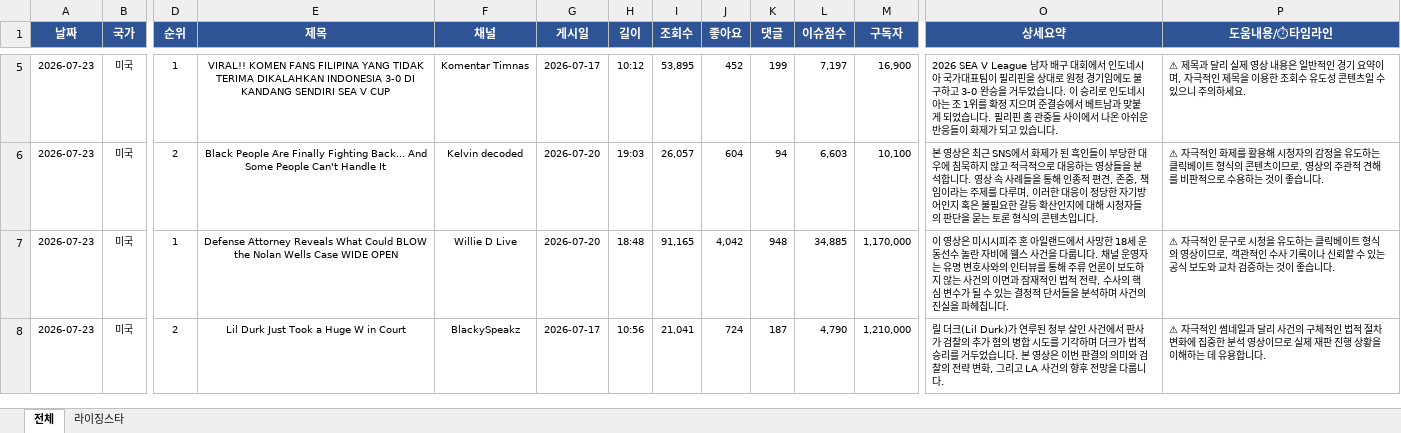
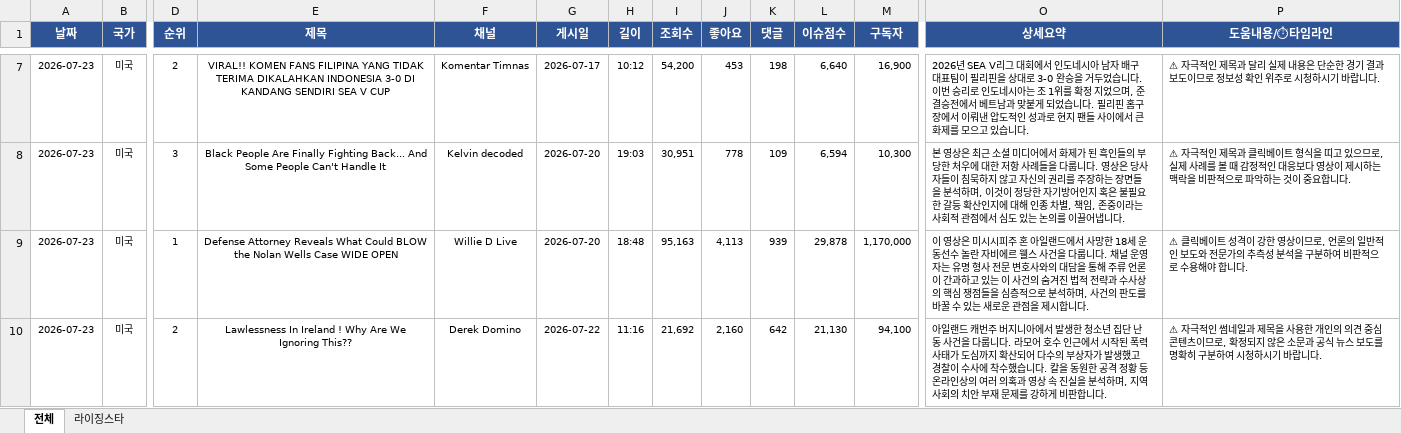
Before and after one commit to shaunkimdev/Hot-youtube-board, an Excel workbook: YouTube이슈분석_개인채널_2026-07-23.xlsx, sheet 전체, drawn as a sheet; only a part is shown, gaps mark what is left out; values as stored, in another font and other column widths than the file's, no borders; addresses are those after the commit; the diff covers the shown part only; the diff names each change by its address in the sheet, - before the commit and + after, or states it on an @@ line.

```diff
--- a/YouTube이슈분석_개인채널_2026-07-23.xlsx (sheet 전체)
+++ b/YouTube이슈분석_개인채널_2026-07-23.xlsx (sheet 전체)
-D7 (순위): 1
+D7 (순위): 2
-I7 (조회수): 53,895
+I7 (조회수): 54,200
-J7 (좋아요): 452
+J7 (좋아요): 453
-K7 (댓글): 199
+K7 (댓글): 198
-L7 (이슈점수): 7,197
+L7 (이슈점수): 6,640
-O7 (상세요약): 2026 SEA V League 남자 배구 대회에서 인도네시아 국가대표팀이 필리핀을 상대로 원정 경기임에도 불구하고 3-0 완승을 거두었습니다. 이 승리로 인도네시아는 조 1위를 확정 지으며 준결승에서 베트남과 맞붙게 되었습니다. 필리핀 홈 관중들 사이에서 나온 아쉬운 반응들이 화제가 되고 있습…
+O7 (상세요약): 2026년 SEA V리그 대회에서 인도네시아 남자 배구 대표팀이 필리핀을 상대로 3-0 완승을 거두었습니다. 이번 승리로 인도네시아는 조 1위를 확정 지었으며, 준결승전에서 베트남과 맞붙게 되었습니다. 필리핀 홈구장에서 이뤄낸 압도적인 성과로 현지 팬들 사이에서 큰 화제를 모으고 있습…
-P7 (도움내용/⏱타임라인): ⚠ 제목과 달리 실제 영상 내용은 일반적인 경기 요약이며, 자극적인 제목을 이용한 조회수 유도성 콘텐츠일 수 있으니 주의하세요.
+P7 (도움내용/⏱타임라인): ⚠ 자극적인 제목과 달리 실제 내용은 단순한 경기 결과 보도이므로 정보성 확인 위주로 시청하시기 바랍니다.
-D8 (순위): 2
+D8 (순위): 3
-I8 (조회수): 26,057
+I8 (조회수): 30,951
-J8 (좋아요): 604
+J8 (좋아요): 778
-K8 (댓글): 94
+K8 (댓글): 109
-L8 (이슈점수): 6,603
+L8 (이슈점수): 6,594
-M8 (구독자): 10,100
+M8 (구독자): 10,300
-O8 (상세요약): …최근 SNS에서 화제가 된 흑인들이 부당한 대우에 침묵하지 않고 적극적으로 대응하는 영상들을 분석합니다. 영상 속 사례들을 통해 인종적 편견, 존중, 책임이라는 주제를 다루며, 이러한 대응이 정당한 자기방어인지 혹은 불필요한 갈등 확산인지에 대해 시청자들의 판단을 묻는 토론 형식의 콘텐츠입니다.
+O8 (상세요약): …최근 소셜 미디어에서 화제가 된 흑인들의 부당한 처우에 대한 저항 사례들을 다룹니다. 영상은 당사자들이 침묵하지 않고 자신의 권리를 주장하는 장면들을 분석하며, 이것이 정당한 자기방어인지 혹은 불필요한 갈등 확산인지에 대해 인종 차별, 책임, 존중이라는 사회적 관점에서 심도 있는 논의를 이끌어냅니다.
-P8 (도움내용/⏱타임라인): …극적인 화제를 활용해 시청자의 감정을 유도하는 클릭베이트 형식의 콘텐츠이므로, 영상의 주관적 견해를 비판적으로 수용하는 것이 좋습니다.
+P8 (도움내용/⏱타임라인): …극적인 제목과 클릭베이트 형식을 띠고 있으므로, 실제 사례를 볼 때 감정적인 대응보다 영상이 제시하는 맥락을 비판적으로 파악하는 것이 중요합니다.
-I9 (조회수): 91,165
+I9 (조회수): 95,163
-J9 (좋아요): 4,042
+J9 (좋아요): 4,113
-K9 (댓글): 948
+K9 (댓글): 939
-L9 (이슈점수): 34,885
+L9 (이슈점수): 29,878
-O9 (상세요약): …자비에 웰스 사건을 다룹니다. 채널 운영자는 유명 변호사와의 인터뷰를 통해 주류 언론이 보도하지 않는 사건의 이면과 잠재적인 법적 전략, 수사의 핵심 변수가 될 수 있는 결정적 단서들을 분석하며 사건의 진실을 파헤칩니다.
+O9 (상세요약): …자비에르 웰스 사건을 다룹니다. 채널 운영자는 유명 형사 전문 변호사와의 대담을 통해 주류 언론이 간과하고 있는 이 사건의 숨겨진 법적 전략과 수사상의 핵심 쟁점들을 심층적으로 분석하며, 사건의 판도를 바꿀 수 있는 새로운 관점을 제시합니다.
-P9 (도움내용/⏱타임라인): ⚠ 자극적인 문구로 시청을 유도하는 클릭베이트 형식의 영상이므로, 객관적인 수사 기록이나 신뢰할 수 있는 공식 보도와 교차 검증하는 것이 좋습니다.
+P9 (도움내용/⏱타임라인): ⚠ 클릭베이트 성격이 강한 영상이므로, 언론의 일반적인 보도와 전문가의 추측성 분석을 구분하여 비판적으로 수용해야 합니다.
-E10 (제목): Lil Durk Just Took a Huge W in Court
+E10 (제목): Lawlessness In Ireland ! Why Are We Ignoring This??
-F10 (채널): BlackySpeakz
+F10 (채널): Derek Domino
-G10 (게시일): 2026-07-17
+G10 (게시일): 2026-07-22
-H10 (길이): 10:56
+H10 (길이): 11:16
-I10 (조회수): 21,041
+I10 (조회수): 21,692
-J10 (좋아요): 724
+J10 (좋아요): 2,160
-K10 (댓글): 187
+K10 (댓글): 642
-L10 (이슈점수): 4,790
+L10 (이슈점수): 21,130
-M10 (구독자): 1,210,000
+M10 (구독자): 94,100
-O10 (상세요약): 릴 더크(Lil Durk)가 연루된 청부 살인 사건에서 판사가 검찰의 추가 혐의 병합 시도를 기각하며 더크가 법적 승리를 거두었습니다. 본 영상은 이번 판결의 의미와 검찰의 전략 변화, 그리고 LA 사건의 향후 전망을 다룹니다.
+O10 (상세요약): 아일랜드 캐번주 버지니아에서 발생한 청소년 집단 난동 사건을 다룹니다. 라모어 호수 인근에서 시작된 폭력 사태가 도심까지 확산되어 다수의 부상자가 발생했고 경찰이 수사에 착수했습니다. 칼을 동원한 공격 정황 등 온라인상의 여러 의혹과 영상 속 진실을 분석하며, 지역 사회의 치안 부재 문제를 강하게 비판합니다.
-P10 (도움내용/⏱타임라인): …네일과 달리 사건의 구체적인 법적 절차 변화에 집중한 분석 영상이므로 실제 재판 진행 상황을 이해하는 데 유용합니다.
+P10 (도움내용/⏱타임라인): …네일과 제목을 사용한 개인의 의견 중심 콘텐츠이므로, 확정되지 않은 소문과 공식 뉴스 보도를 명확히 구분하여 시청하시기 바랍니다.
```
Also changed, not shown: 2 added rows, 39 edited cells and cell formats elsewhere in this sheet, sheet 라이징스타, 3 other files.
